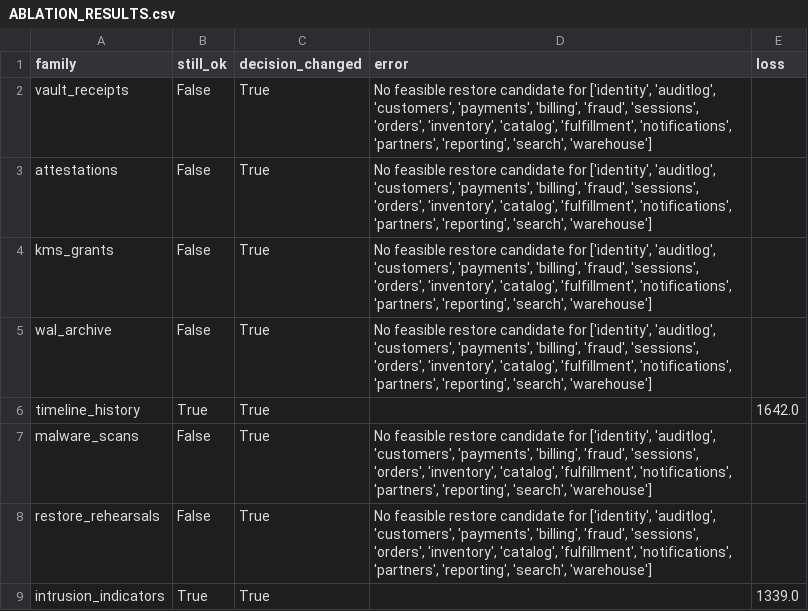
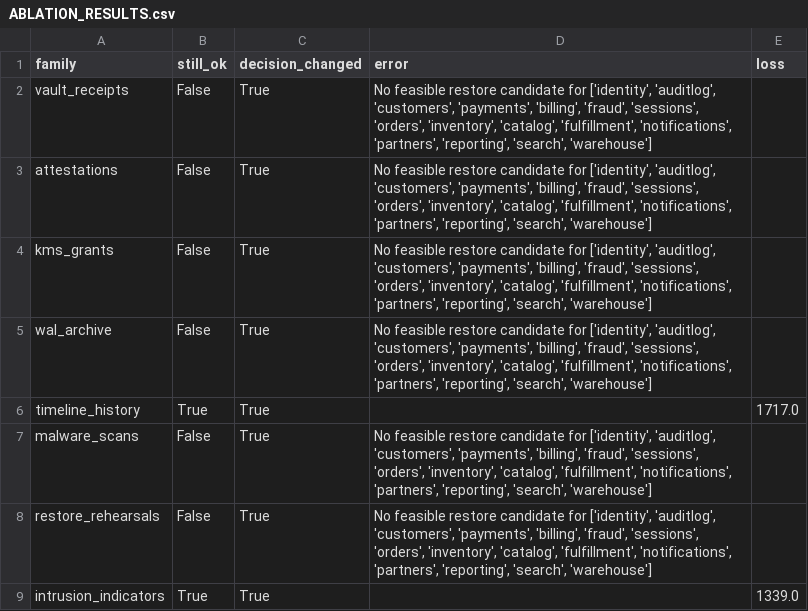
Before and after one commit to MhmadRaziq/1, a CSV file: operation_clearwater/reports/ABLATION_RESULTS.csv, drawn as a sheet.

```diff
--- a/operation_clearwater/reports/ABLATION_RESULTS.csv
+++ b/operation_clearwater/reports/ABLATION_RESULTS.csv
@@ -5,3 +5,3 @@ kms_grants,False,True,"No feasible restore candidate for ['identity', 'auditlog'
 wal_archive,False,True,"No feasible restore candidate for ['identity', 'auditlog', 'customers', 'payments', 'billing', 'fraud', 'sessions', 'orders', 'inventory', 'catalog', 'fulfillment', 'notifications', 'partners', 'reporting', 'search', 'warehouse']",
-timeline_history,True,True,,1642.0
+timeline_history,True,True,,1717.0
 malware_scans,False,True,"No feasible restore candidate for ['identity', 'auditlog', 'customers', 'payments', 'billing', 'fraud', 'sessions', 'orders', 'inventory', 'catalog', 'fulfillment', 'notifications', 'partners', 'reporting', 'search', 'warehouse']",
```
Also changed, not shown: operation_clearwater/reports/DECISION_SENSITIVITY.csv, operation_clearwater/reports/MUTANT_RESULTS.csv, 31 other files.
